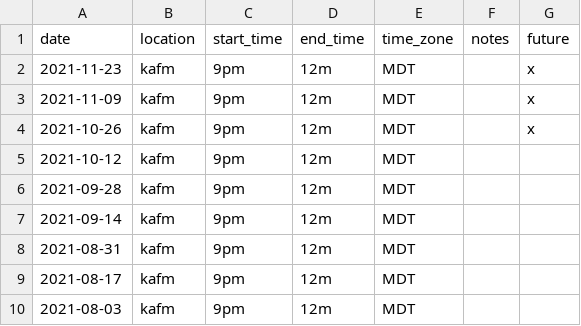
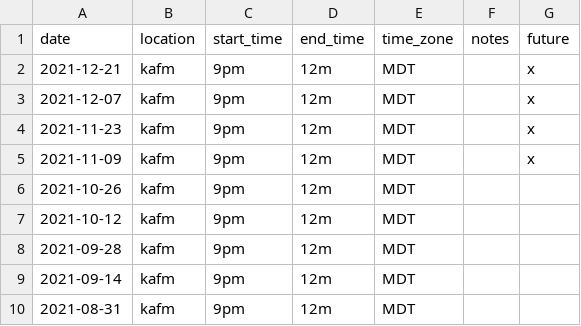
Before and after one commit to ubikorp/lacking.org, a CSV file: _data/schedule.csv, drawn as a sheet; only a part is shown; the shorter side is filled out with more unchanged rows.

Commit message:
Update schedule

```diff
--- a/_data/schedule.csv
+++ b/_data/schedule.csv
@@ -1,5 +1,7 @@
 date,location,start_time,end_time,time_zone,notes,future
+2021-12-21,kafm,9pm,12m,MDT,,x
+2021-12-07,kafm,9pm,12m,MDT,,x
 2021-11-23,kafm,9pm,12m,MDT,,x
 2021-11-09,kafm,9pm,12m,MDT,,x
-2021-10-26,kafm,9pm,12m,MDT,,x
+2021-10-26,kafm,9pm,12m,MDT,,
 2021-10-12,kafm,9pm,12m,MDT,,
```
